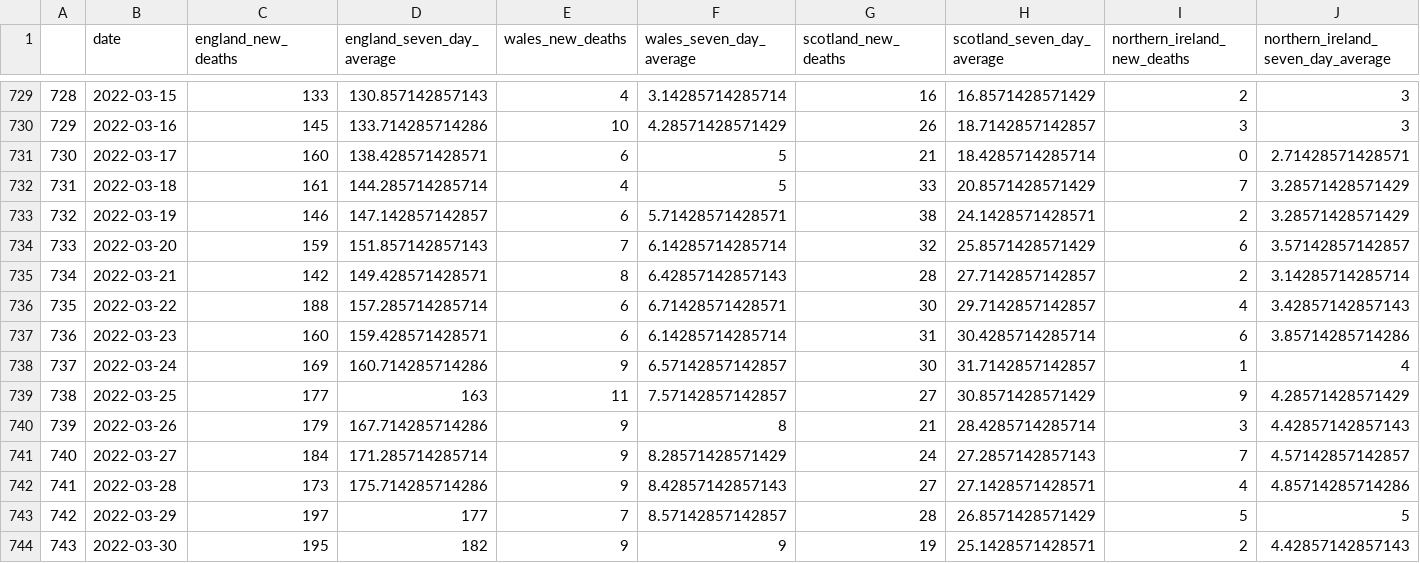
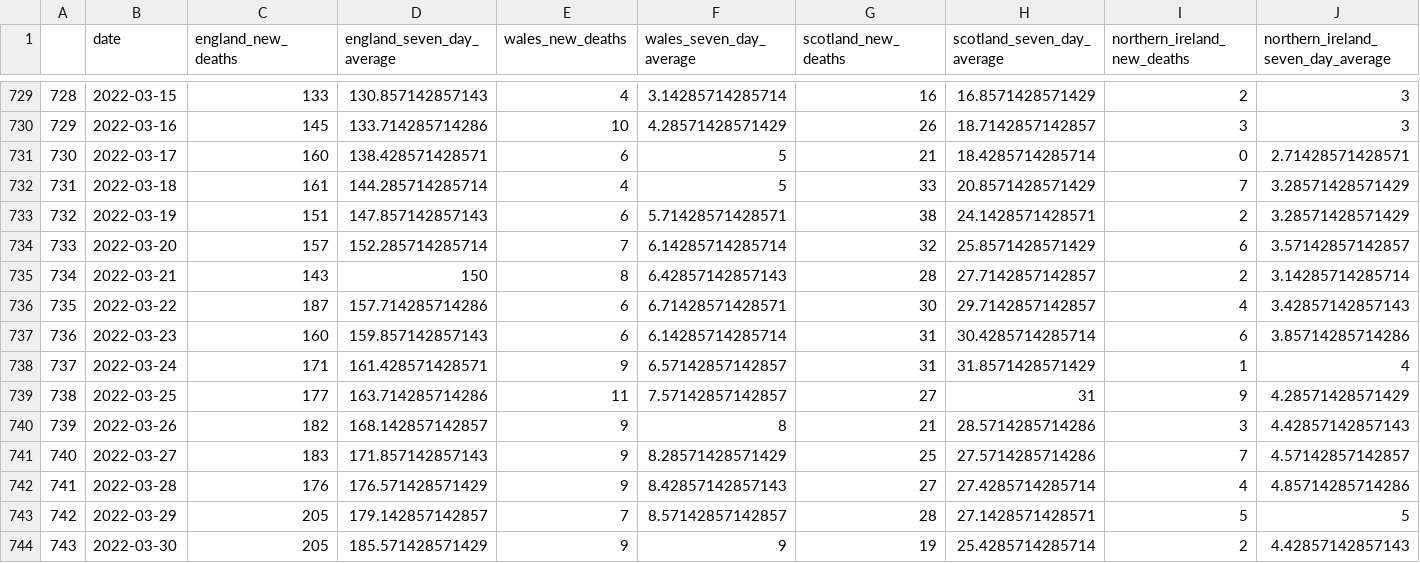
Before and after one commit to GWilloughby99/covid-automation, a CSV file: raw-data/deaths_nations.csv, drawn as a sheet; only a part is shown, gaps mark what is left out; the diff covers the shown part only.

```diff
--- a/raw-data/deaths_nations.csv
+++ b/raw-data/deaths_nations.csv
@@ -732,13 +732,13 @@
 "731","2022-03-18",161,144.285714285714,4,5,33,20.8571428571429,7,3.28571428571429
-"732","2022-03-19",146,147.142857142857,6,5.71428571428571,38,24.1428571428571,2,3.28571428571429
-"733","2022-03-20",159,151.857142857143,7,6.14285714285714,32,25.8571428571429,6,3.57142857142857
-"734","2022-03-21",142,149.428571428571,8,6.42857142857143,28,27.7142857142857,2,3.14285714285714
-"735","2022-03-22",188,157.285714285714,6,6.71428571428571,30,29.7142857142857,4,3.42857142857143
-"736","2022-03-23",160,159.428571428571,6,6.14285714285714,31,30.4285714285714,6,3.85714285714286
-"737","2022-03-24",169,160.714285714286,9,6.57142857142857,30,31.7142857142857,1,4
-"738","2022-03-25",177,163,11,7.57142857142857,27,30.8571428571429,9,4.28571428571429
-"739","2022-03-26",179,167.714285714286,9,8,21,28.4285714285714,3,4.42857142857143
-"740","2022-03-27",184,171.285714285714,9,8.28571428571429,24,27.2857142857143,7,4.57142857142857
-"741","2022-03-28",173,175.714285714286,9,8.42857142857143,27,27.1428571428571,4,4.85714285714286
-"742","2022-03-29",197,177,7,8.57142857142857,28,26.8571428571429,5,5
-"743","2022-03-30",195,182,9,9,19,25.1428571428571,2,4.42857142857143
+"732","2022-03-19",151,147.857142857143,6,5.71428571428571,38,24.1428571428571,2,3.28571428571429
+"733","2022-03-20",157,152.285714285714,7,6.14285714285714,32,25.8571428571429,6,3.57142857142857
+"734","2022-03-21",143,150,8,6.42857142857143,28,27.7142857142857,2,3.14285714285714
+"735","2022-03-22",187,157.714285714286,6,6.71428571428571,30,29.7142857142857,4,3.42857142857143
+"736","2022-03-23",160,159.857142857143,6,6.14285714285714,31,30.4285714285714,6,3.85714285714286
+"737","2022-03-24",171,161.428571428571,9,6.57142857142857,31,31.8571428571429,1,4
+"738","2022-03-25",177,163.714285714286,11,7.57142857142857,27,31,9,4.28571428571429
+"739","2022-03-26",182,168.142857142857,9,8,21,28.5714285714286,3,4.42857142857143
+"740","2022-03-27",183,171.857142857143,9,8.28571428571429,25,27.5714285714286,7,4.57142857142857
+"741","2022-03-28",176,176.571428571429,9,8.42857142857143,27,27.4285714285714,4,4.85714285714286
+"742","2022-03-29",205,179.142857142857,7,8.57142857142857,28,27.1428571428571,5,5
+"743","2022-03-30",205,185.571428571429,9,9,19,25.4285714285714,2,4.42857142857143
```
Also changed, not shown: 2 added rows and 118 edited cells elsewhere in this file, raw-data/cases-uk.csv, raw-data/deaths_uk.csv, 14 other files.
